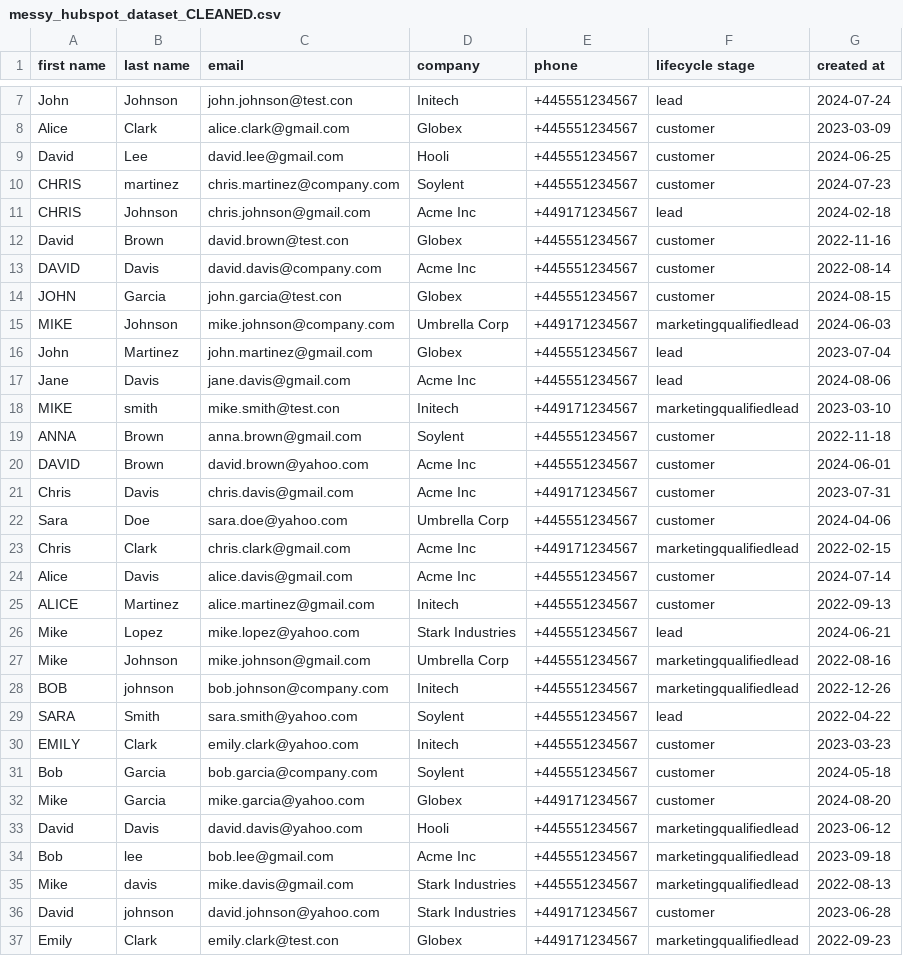
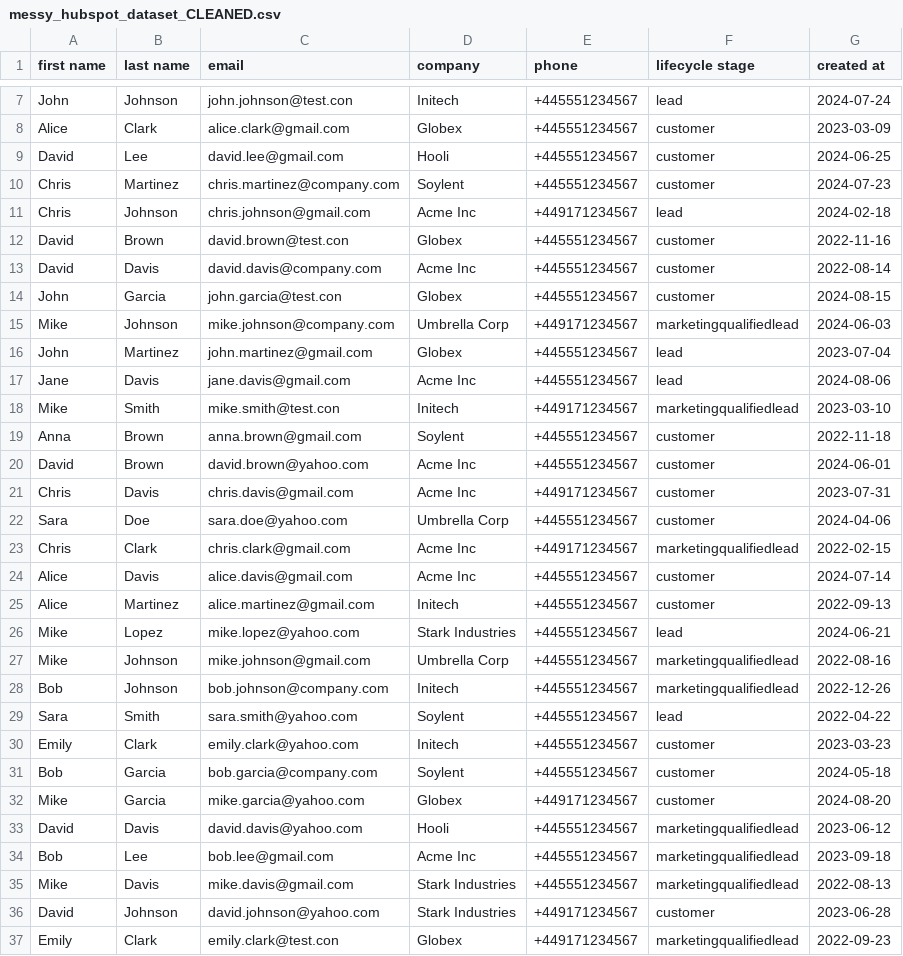
Before and after one commit to nealkendrickomanan-revops/neal-revops-portfolio, a CSV file: messy_hubspot_dataset_CLEANED.csv, drawn as a sheet; only a part is shown, gaps mark what is left out; the diff covers the shown part only.

```diff
--- a/messy_hubspot_dataset_CLEANED.csv
+++ b/messy_hubspot_dataset_CLEANED.csv
@@ -9,13 +9,13 @@ Alice,Clark,alice.clark@gmail.com,Globex,+445551234567,customer,2023-03-09
 David,Lee,david.lee@gmail.com,Hooli,+445551234567,customer,2024-06-25
-CHRIS,martinez,chris.martinez@company.com,Soylent,+445551234567,customer,2024-07-23
-CHRIS,Johnson,chris.johnson@gmail.com,Acme Inc,+449171234567,lead,2024-02-18
+Chris,Martinez,chris.martinez@company.com,Soylent,+445551234567,customer,2024-07-23
+Chris,Johnson,chris.johnson@gmail.com,Acme Inc,+449171234567,lead,2024-02-18
 David,Brown,david.brown@test.con,Globex,+445551234567,customer,2022-11-16
-DAVID,Davis,david.davis@company.com,Acme Inc,+445551234567,customer,2022-08-14
-JOHN,Garcia,john.garcia@test.con,Globex,+445551234567,customer,2024-08-15
-MIKE,Johnson,mike.johnson@company.com,Umbrella Corp,+449171234567,marketingqualifiedlead,2024-06-03
+David,Davis,david.davis@company.com,Acme Inc,+445551234567,customer,2022-08-14
+John,Garcia,john.garcia@test.con,Globex,+445551234567,customer,2024-08-15
+Mike,Johnson,mike.johnson@company.com,Umbrella Corp,+449171234567,marketingqualifiedlead,2024-06-03
 John,Martinez,john.martinez@gmail.com,Globex,+445551234567,lead,2023-07-04
 Jane,Davis,jane.davis@gmail.com,Acme Inc,+445551234567,lead,2024-08-06
-MIKE,smith,mike.smith@test.con,Initech,+449171234567,marketingqualifiedlead,2023-03-10
-ANNA,Brown,anna.brown@gmail.com,Soylent,+445551234567,customer,2022-11-18
-DAVID,Brown,david.brown@yahoo.com,Acme Inc,+445551234567,customer,2024-06-01
+Mike,Smith,mike.smith@test.con,Initech,+449171234567,marketingqualifiedlead,2023-03-10
+Anna,Brown,anna.brown@gmail.com,Soylent,+445551234567,customer,2022-11-18
+David,Brown,david.brown@yahoo.com,Acme Inc,+445551234567,customer,2024-06-01
 Chris,Davis,chris.davis@gmail.com,Acme Inc,+449171234567,customer,2023-07-31
@@ -24,8 +24,8 @@ Chris,Clark,chris.clark@gmail.com,Acme Inc,+449171234567,marketingqualifiedlead,
 Alice,Davis,alice.davis@gmail.com,Acme Inc,+445551234567,customer,2024-07-14
-ALICE,Martinez,alice.martinez@gmail.com,Initech,+445551234567,customer,2022-09-13
+Alice,Martinez,alice.martinez@gmail.com,Initech,+445551234567,customer,2022-09-13
 Mike,Lopez,mike.lopez@yahoo.com,Stark Industries,+445551234567,lead,2024-06-21
 Mike,Johnson,mike.johnson@gmail.com,Umbrella Corp,+445551234567,marketingqualifiedlead,2022-08-16
-BOB,johnson,bob.johnson@company.com,Initech,+445551234567,marketingqualifiedlead,2022-12-26
-SARA,Smith,sara.smith@yahoo.com,Soylent,+445551234567,lead,2022-04-22
-EMILY,Clark,emily.clark@yahoo.com,Initech,+445551234567,customer,2023-03-23
+Bob,Johnson,bob.johnson@company.com,Initech,+445551234567,marketingqualifiedlead,2022-12-26
+Sara,Smith,sara.smith@yahoo.com,Soylent,+445551234567,lead,2022-04-22
+Emily,Clark,emily.clark@yahoo.com,Initech,+445551234567,customer,2023-03-23
 Bob,Garcia,bob.garcia@company.com,Soylent,+445551234567,customer,2024-05-18
@@ -33,5 +33,5 @@ Mike,Garcia,mike.garcia@yahoo.com,Globex,+449171234567,customer,2024-08-20
 David,Davis,david.davis@yahoo.com,Hooli,+445551234567,marketingqualifiedlead,2023-06-12
-Bob,lee,bob.lee@gmail.com,Acme Inc,+445551234567,marketingqualifiedlead,2023-09-18
-Mike,davis,mike.davis@gmail.com,Stark Industries,+445551234567,marketingqualifiedlead,2022-08-13
-David,johnson,david.johnson@yahoo.com,Stark Industries,+449171234567,customer,2023-06-28
+Bob,Lee,bob.lee@gmail.com,Acme Inc,+445551234567,marketingqualifiedlead,2023-09-18
+Mike,Davis,mike.davis@gmail.com,Stark Industries,+445551234567,marketingqualifiedlead,2022-08-13
+David,Johnson,david.johnson@yahoo.com,Stark Industries,+449171234567,customer,2023-06-28
 Emily,Clark,emily.clark@test.con,Globex,+449171234567,marketingqualifiedlead,2022-09-23
```
Also changed, not shown: 78 edited cells elsewhere in this file.
